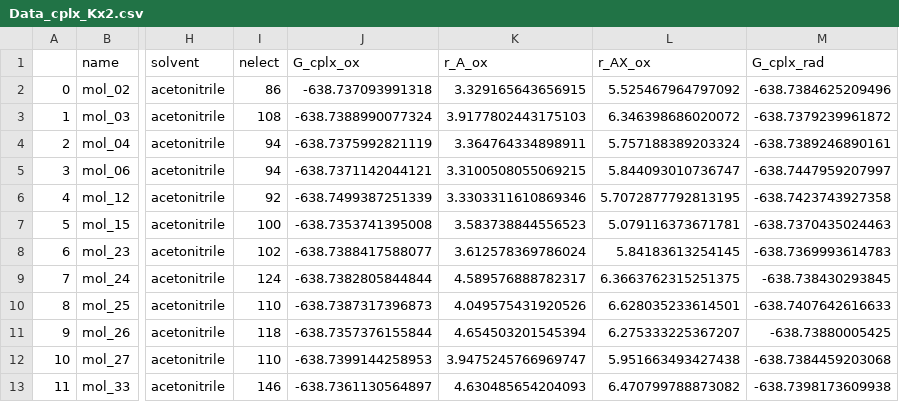
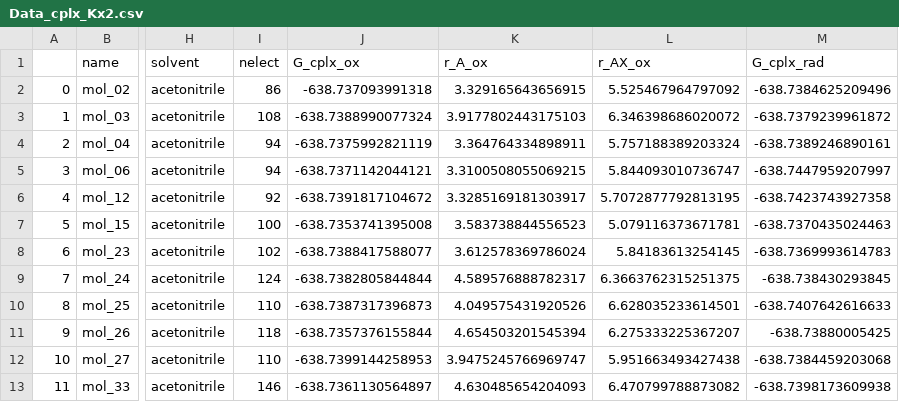
Before and after one commit to pierre-24/publi-ECOBAT-nitroxides, a CSV file: data/Data_cplx_Kx2.csv, drawn as a sheet; only a part is shown, gaps mark what is left out; the diff names each change by its address in the sheet, - before the commit and + after, or states it on an @@ line.

```diff
--- a/data/Data_cplx_Kx2.csv
+++ b/data/Data_cplx_Kx2.csv
-J6 (G_cplx_ox): -638.7499387251339
+J6 (G_cplx_ox): -638.7391817104672
-K6 (r_A_ox): 3.3303311610869346
+K6 (r_A_ox): 3.3285169181303917
```
Also changed, not shown: data/Data_cplx_Kx1.csv, data/Data_pot.csv, 11 other files.
